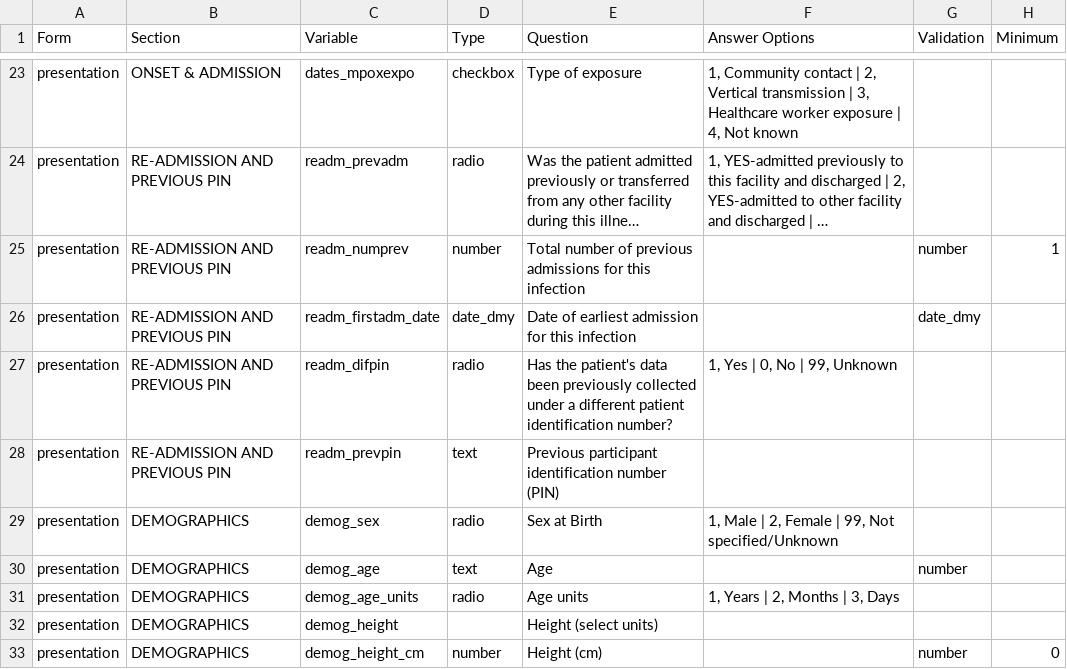
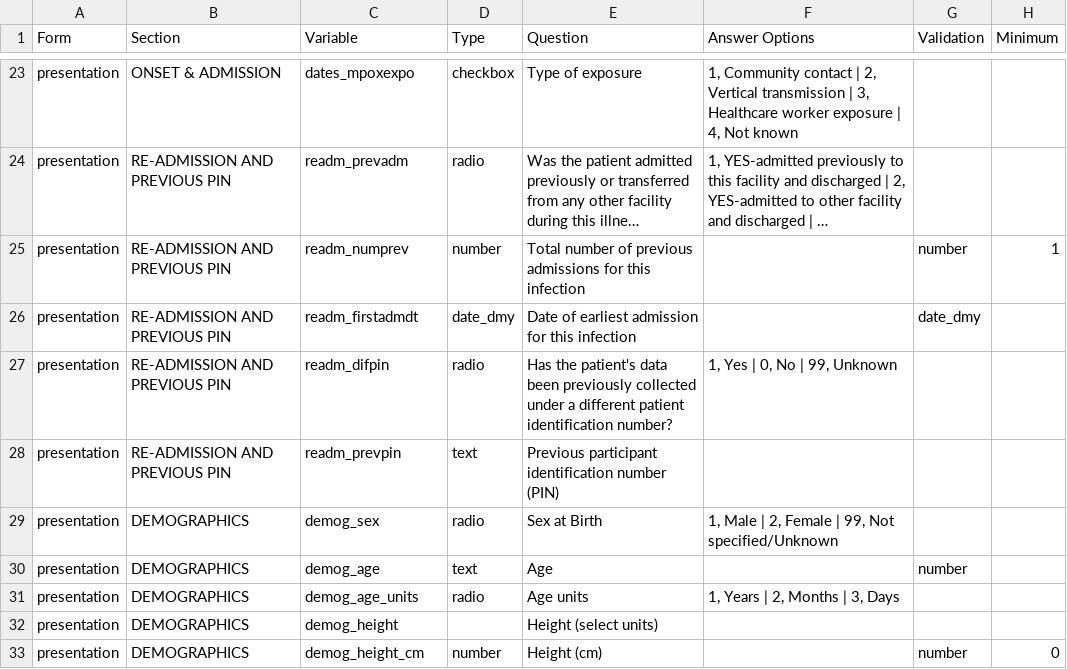
Before and after one commit to ISARICResearch/DataPlatform, a CSV file: ARCH/ARCH1.0.0/ARCH.csv, drawn as a sheet; only a part is shown, gaps mark what is left out; long unchanged cells end in …; the diff names each change by its address in the sheet, - before the commit and + after, or states it on an @@ line.

Commit message:
Update ARCH.csv

```diff
--- a/ARCH/ARCH1.0.0/ARCH.csv
+++ b/ARCH/ARCH1.0.0/ARCH.csv
-C26 (Variable): readm_firstadm_date
+C26 (Variable): readm_firstadmdt
```
